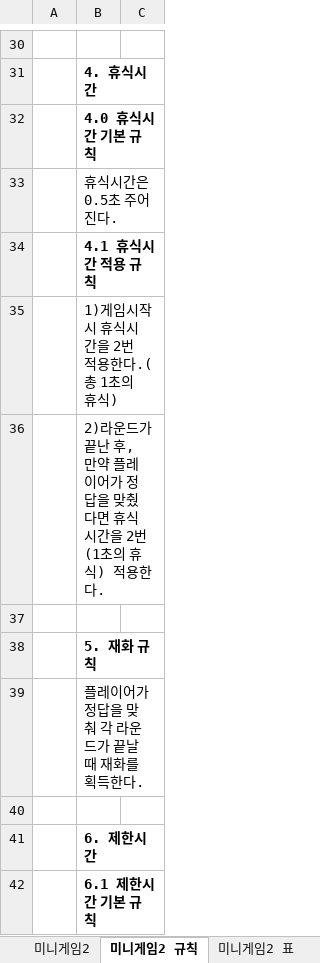
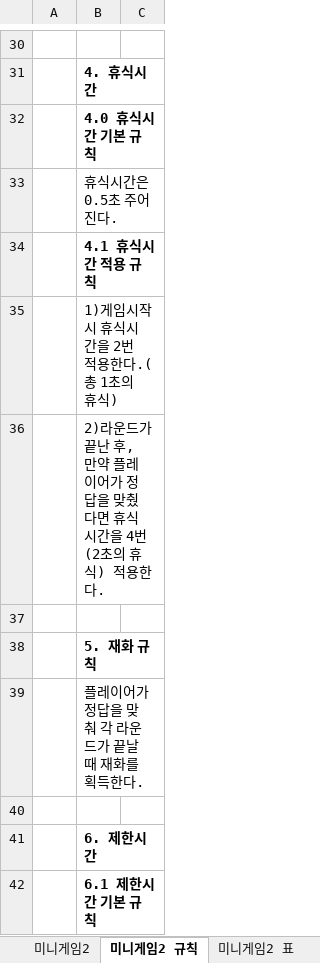
Before and after one commit to LewisCho7/PlumMiniGame, an Excel workbook: Design/MiniGame기획서_김현지.xlsx, sheet 미니게임2 규칙, drawn as a sheet; only a part is shown, gaps mark what is left out; values as stored, in another font and other column widths than the file's, no borders; the diff names each change by its address in the sheet, - before the commit and + after, or states it on an @@ line.

Commit message:
김현지_미니게임1,2 기획서 수정

```diff
--- a/Design/MiniGame기획서_김현지.xlsx (sheet 미니게임2 규칙)
+++ b/Design/MiniGame기획서_김현지.xlsx (sheet 미니게임2 규칙)
-B36: …시간을 2번(1초의 휴…
+B36: …시간을 4번(2초의 휴…
```
Also changed, not shown: sheet 미니게임2 데이터, sheet 미니게임2, sheet 미니게임1 규칙, sheet 미니게임1, sheet 미니게임2 UI, sheet 미니게임1 표, other sheet tabs.
